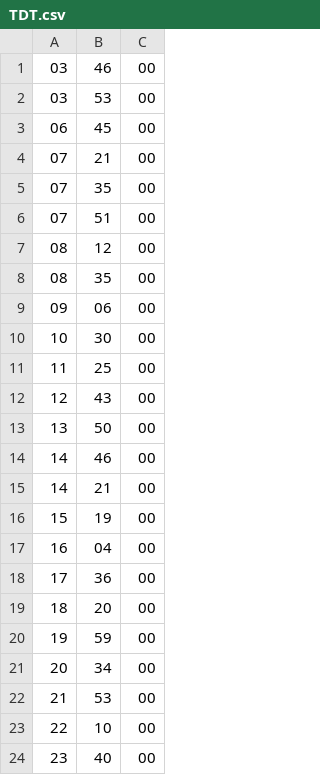
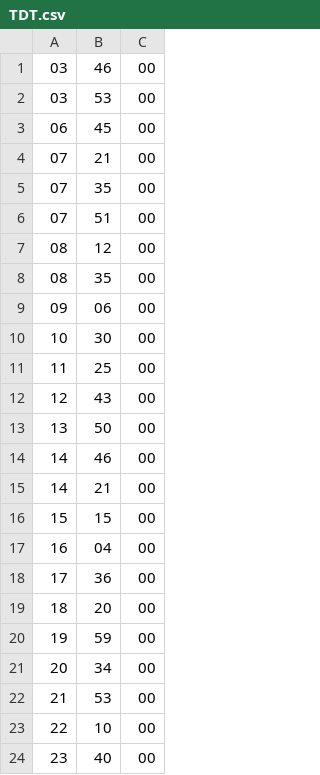
Before and after one commit to Gurrium/TDT, a CSV file: TDT.csv, drawn as a sheet.

Commit message:
no message

```diff
--- a/TDT.csv
+++ b/TDT.csv
@@ -15,3 +15,3 @@
 14,21,00
-15,19,00
+15,15,00
 16,04,00
```
